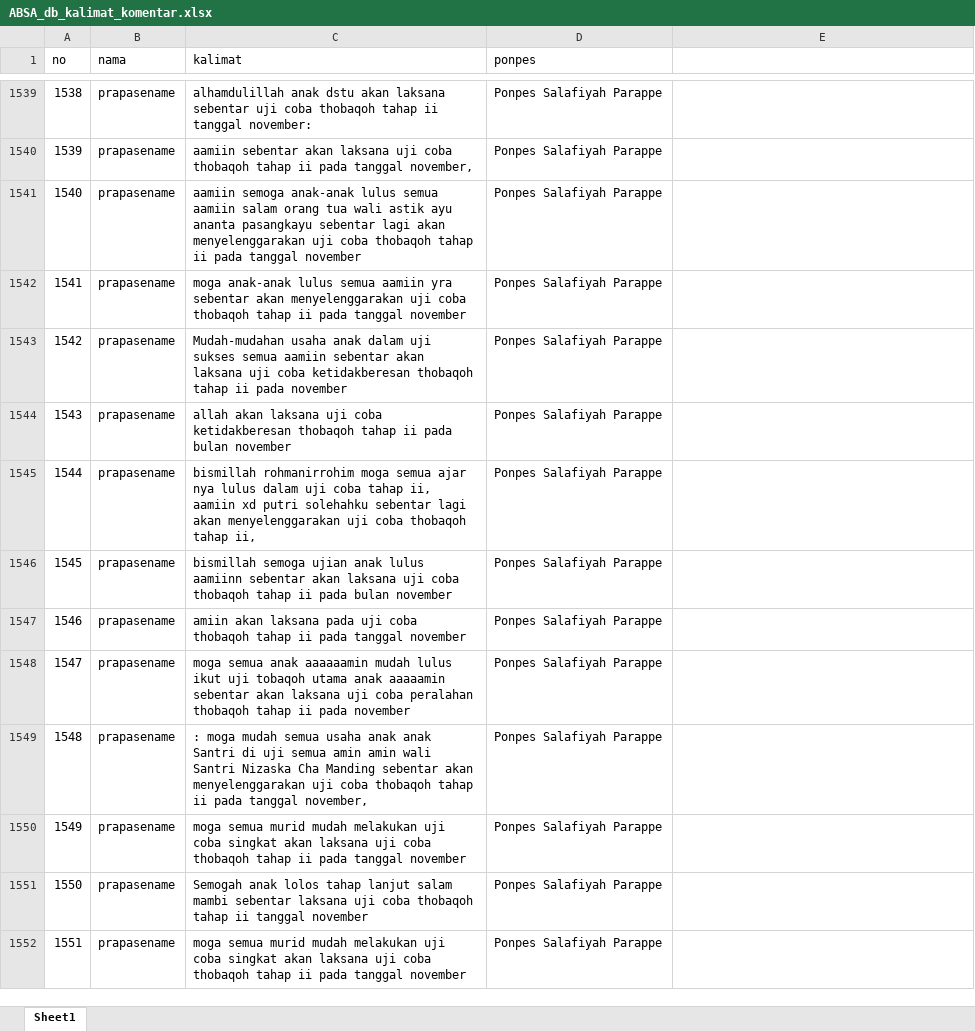
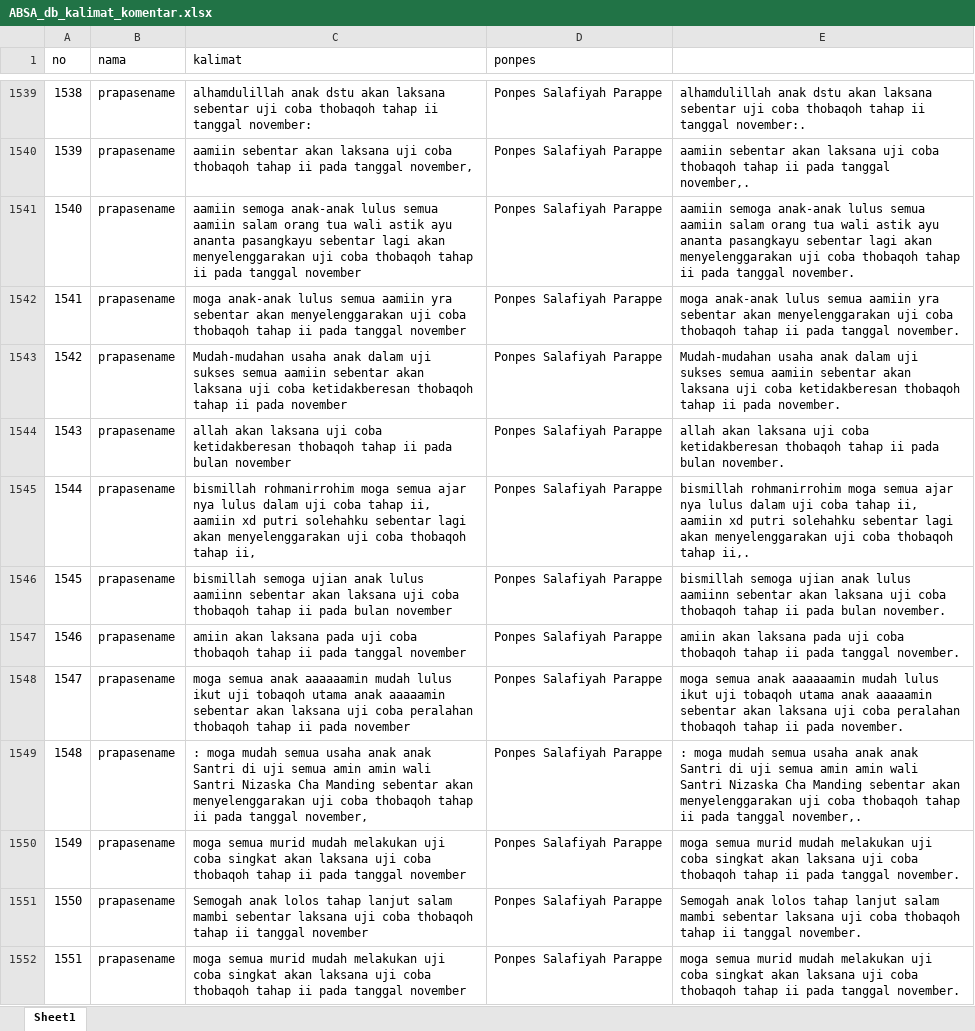
Before and after one commit to AslamMardin/sentimen-absa, an Excel workbook: ABSA_db_kalimat_komentar.xlsx, sheet Sheet1, drawn as a sheet; only a part is shown, gaps mark what is left out; values as stored, in another font and other column widths than the file's, no borders; the diff covers the shown part only; the diff names each change by its address in the sheet, - before the commit and + after, or states it on an @@ line.

```diff
--- a/ABSA_db_kalimat_komentar.xlsx (sheet Sheet1)
+++ b/ABSA_db_kalimat_komentar.xlsx (sheet Sheet1)
-E1539: (empty)
+E1539: alhamdulillah anak dstu akan laksana sebentar uji coba thobaqoh tahap ii tanggal november:.
-E1540: (empty)
+E1540: aamiin sebentar akan laksana uji coba thobaqoh tahap ii pada tanggal november,.
-E1541: (empty)
+E1541: aamiin semoga anak-anak lulus semua aamiin salam orang tua wali astik ayu ananta pasangkayu sebentar lagi akan menyelenggarakan uji coba thobaqoh tahap ii pada tanggal november.
-E1542: (empty)
+E1542: moga anak-anak lulus semua aamiin yra sebentar akan menyelenggarakan uji coba thobaqoh tahap ii pada tanggal november.
-E1543: (empty)
+E1543: Mudah-mudahan usaha anak dalam uji sukses semua aamiin sebentar akan laksana uji coba ketidakberesan thobaqoh tahap ii pada november.
-E1544: (empty)
+E1544: allah akan laksana uji coba ketidakberesan thobaqoh tahap ii pada bulan november.
-E1545: (empty)
+E1545: bismillah rohmanirrohim moga semua ajar nya lulus dalam uji coba tahap ii, aamiin xd putri solehahku sebentar lagi akan menyelenggarakan uji coba thobaqoh tahap ii,.
-E1546: (empty)
+E1546: bismillah semoga ujian anak lulus aamiinn sebentar akan laksana uji coba thobaqoh tahap ii pada bulan november.
-E1547: (empty)
+E1547: amiin akan laksana pada uji coba thobaqoh tahap ii pada tanggal november.
-E1548: (empty)
+E1548: moga semua anak aaaaaamin mudah lulus ikut uji tobaqoh utama anak aaaaamin sebentar akan laksana uji coba peralahan thobaqoh tahap ii pada november.
-E1549: (empty)
+E1549: : moga mudah semua usaha anak anak Santri di uji semua amin amin wali Santri Nizaska Cha Manding sebentar akan menyelenggarakan uji coba thobaqoh tahap ii pada tanggal november,.
-E1550: (empty)
+E1550: moga semua murid mudah melakukan uji coba singkat akan laksana uji coba thobaqoh tahap ii pada tanggal november.
-E1551: (empty)
+E1551: Semogah anak lolos tahap lanjut salam mambi sebentar laksana uji coba thobaqoh tahap ii tanggal november.
-E1552: (empty)
+E1552: moga semua murid mudah melakukan uji coba singkat akan laksana uji coba thobaqoh tahap ii pada tanggal november.
```
Also changed, not shown: 146 edited cells and cell formats elsewhere in this sheet, GenerateAI1To10.xlsx.
